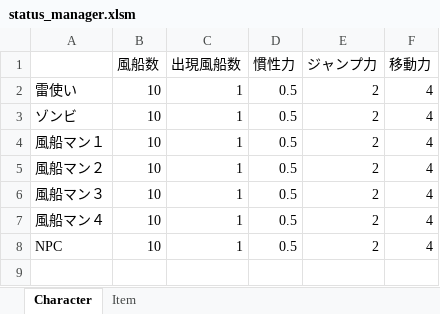
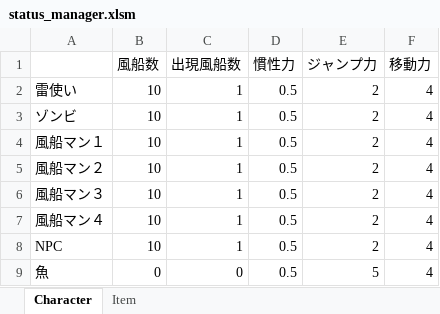
Before and after one commit to Nishin3614/Balloon, an Excel workbook: data/LOAD/STATUS/status_manager.xlsm, sheet Character, drawn as a sheet; values as stored, in another font and other column widths than the file's, no borders; charts and pictures not drawn; the diff names each change by its address in the sheet, - before the commit and + after, or states it on an @@ line.

```diff
--- a/data/LOAD/STATUS/status_manager.xlsm (sheet Character)
+++ b/data/LOAD/STATUS/status_manager.xlsm (sheet Character)
+row 9: 魚 | 0 | 0 | 0.5 | 5 | 4
```
Also changed, not shown: 17 other files.
